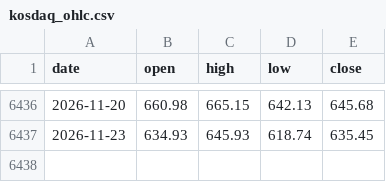
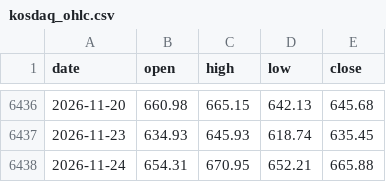
Before and after one commit to dangnani-pixel/kospi-bottom-model, a CSV file: kosdaq_ohlc.csv, drawn as a sheet; only a part is shown, gaps mark what is left out; the diff names each change by its address in the sheet, - before the commit and + after, or states it on an @@ line.

```diff
--- a/kosdaq_ohlc.csv
+++ b/kosdaq_ohlc.csv
+row 6438: 2026-11-24 | 654.31 | 670.95 | 652.21 | 665.88
```
Also changed, not shown: kosdaq_daily.csv, kospi_history.csv, 4 other files.
